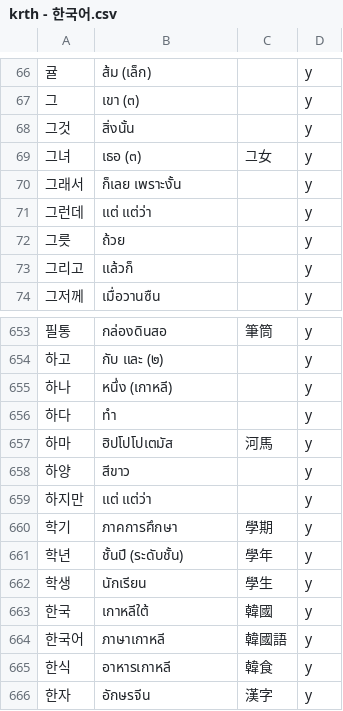
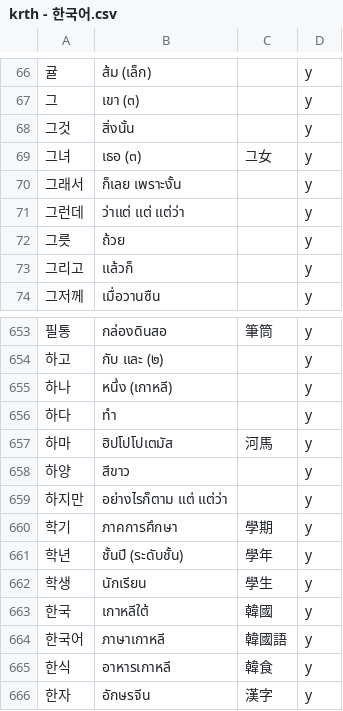
Before and after one commit to ponlawat-w/anki-collection, a CSV file: notes/krth - 한국어.csv, drawn as a sheet; only a part is shown, gaps mark what is left out.

```diff
--- a/notes/krth - 한국어.csv
+++ b/notes/krth - 한국어.csv
@@ -70,3 +70,3 @@
 그래서,ก็เลย เพราะงั้น,,y
-그런데,แต่ แต่ว่า,,y
+그런데,ว่าแต่ แต่ แต่ว่า,,y
 그릇,ถ้วย,,y
@@ -658,3 +658,3 @@
 하양,สีขาว,,y
-하지만,แต่ แต่ว่า,,y
+하지만,อย่างไรก็ตาม แต่ แต่ว่า,,y
 학기,ภาคการศึกษา,學期,y
```
Also changed, not shown: notes/vicv - Tiếng Việt (câu văn).csv, notes/vith - Tiếng Việt (từ vựng).csv.
